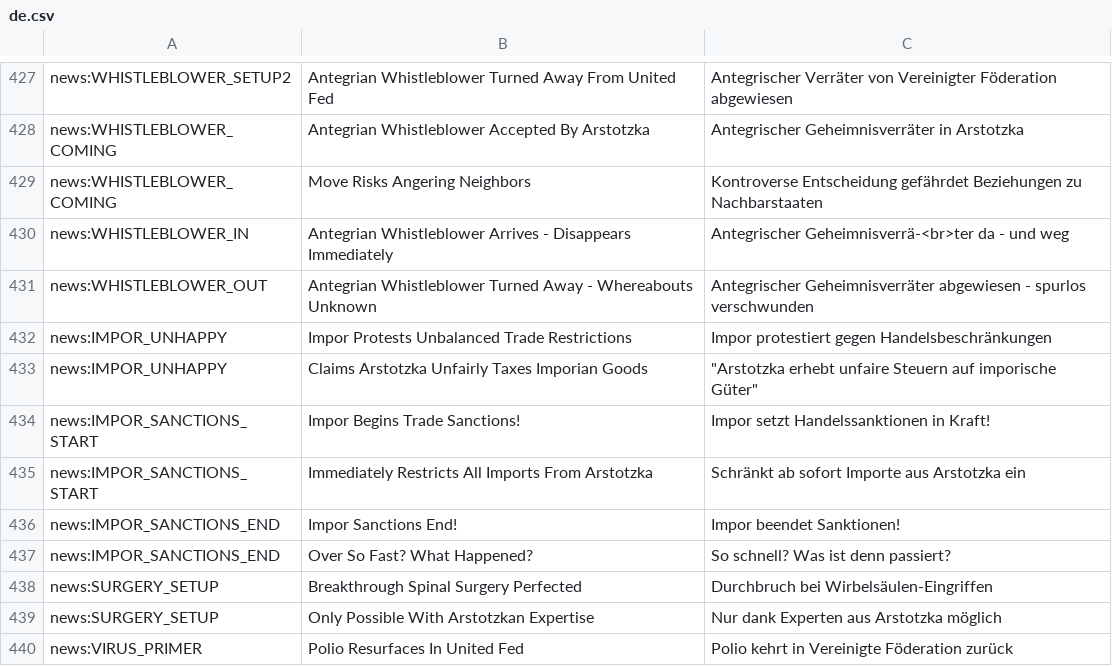
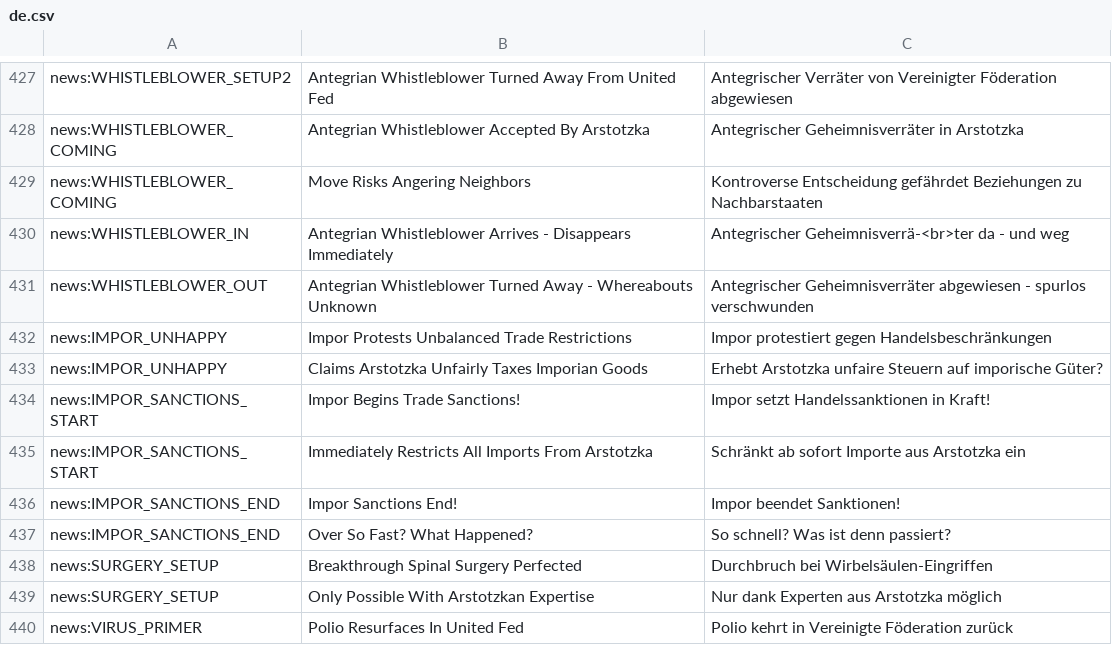
Before and after one commit to PapersPleaseLoc/Loc, a CSV file: de.csv, drawn as a sheet; only a part is shown, gaps mark what is left out; the diff names each change by its address in the sheet, - before the commit and + after, or states it on an @@ line.

Commit message:
Updates 913835b0-f541-426f-adbf-4e6dc630a3f0

```diff
--- a/de.csv
+++ b/de.csv
-C433: "Arstotzka erhebt unfaire Steuern auf imporische Güter"
+C433: Erhebt Arstotzka unfaire Steuern auf imporische Güter?
```
